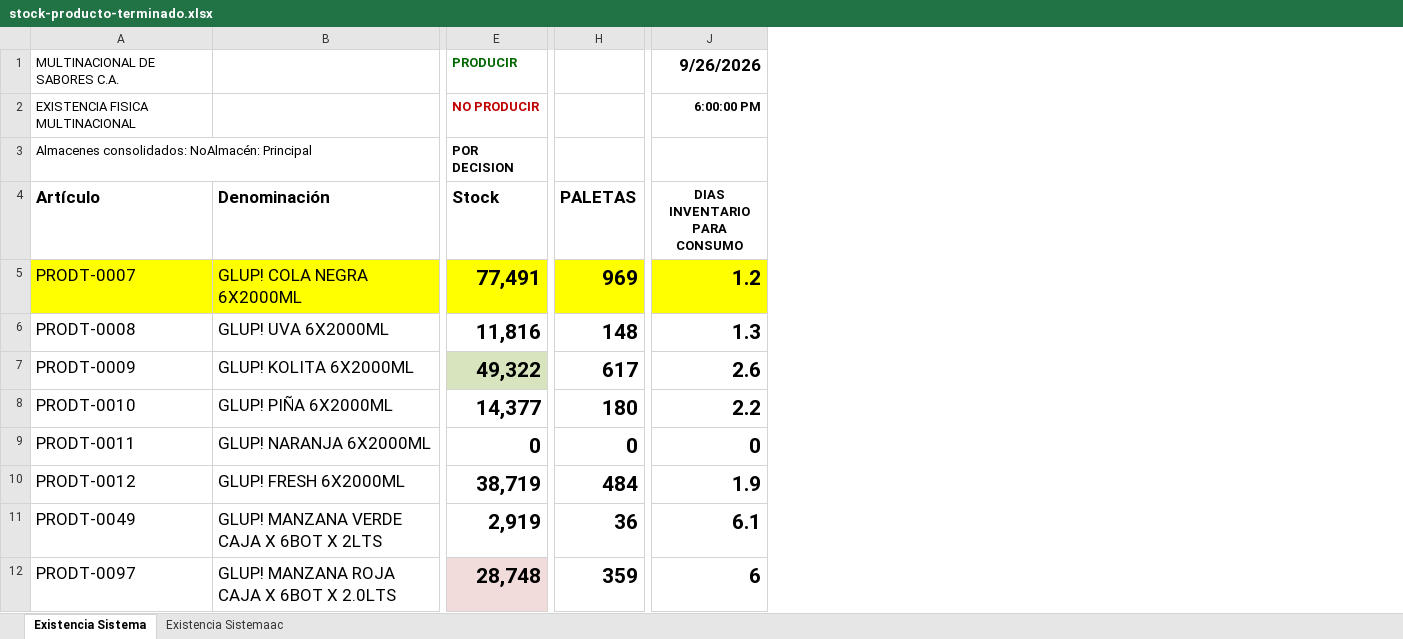
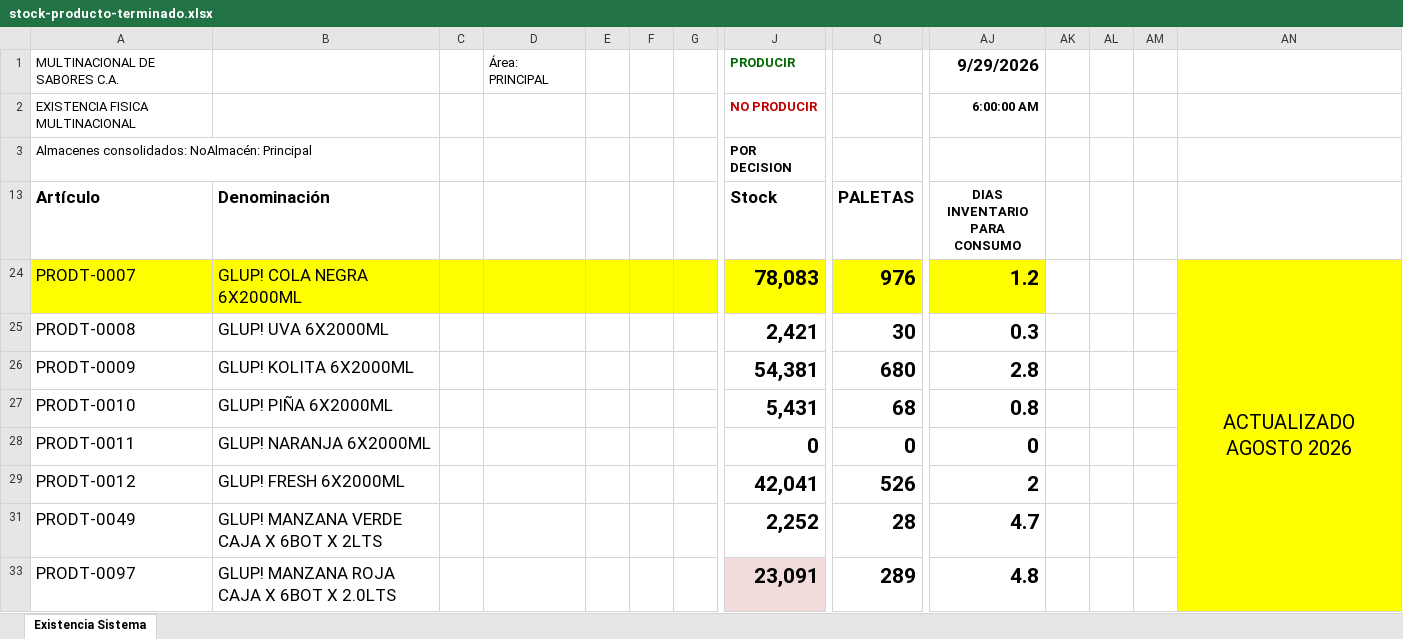
Before and after one commit to datapromns-collab/Data-Pro-V1.7, an Excel workbook: uploads/logistica/stock-producto-terminado.xlsx, sheet Existencia Sistema, drawn as a sheet; only a part is shown, gaps mark what is left out; values as stored, in another font and other column widths than the file's, no borders; conditional formats not drawn; addresses are those after the commit; the diff covers the shown part only; the diff names each change by its address in the sheet, - before the commit and + after, or states it on an @@ line.

```diff
--- a/uploads/logistica/stock-producto-terminado.xlsx (sheet Existencia Sistema)
+++ b/uploads/logistica/stock-producto-terminado.xlsx (sheet Existencia Sistema)
-sheet tab: Existencia Sistemaac
+column C, empty
+column D, row 1: Área: PRINCIPAL
+column E, empty
+column F, empty
+column G, empty
+column AK, empty
+column AL, empty
+column AM, empty
+column AN, row 24: ACTUALIZADO AGOSTO 2026
-AJ1 (DIAS INVENTARIO PARA CONSUMO): 9/26/2026
+AJ1 (DIAS INVENTARIO PARA CONSUMO): 9/29/2026
-AJ2 (DIAS INVENTARIO PARA CONSUMO): 6:00:00 PM
+AJ2 (DIAS INVENTARIO PARA CONSUMO): 6:00:00 AM
-J24 (Stock): 77,491
+J24 (Stock): 78,083
-Q24 (PALETAS): 969
+Q24 (PALETAS): 976
-J25 (Stock): 11,816
+J25 (Stock): 2,421
-Q25 (PALETAS): 148
+Q25 (PALETAS): 30
-AJ25 (DIAS INVENTARIO PARA CONSUMO): 1.3
+AJ25 (DIAS INVENTARIO PARA CONSUMO): 0.3
-J26 (Stock): 49,322
+J26 (Stock): 54,381
-J26 fill: #D7E4BD
+J26 fill: none
-Q26 (PALETAS): 617
+Q26 (PALETAS): 680
-AJ26 (DIAS INVENTARIO PARA CONSUMO): 2.6
+AJ26 (DIAS INVENTARIO PARA CONSUMO): 2.8
-J27 (Stock): 14,377
+J27 (Stock): 5,431
-Q27 (PALETAS): 180
+Q27 (PALETAS): 68
-AJ27 (DIAS INVENTARIO PARA CONSUMO): 2.2
+AJ27 (DIAS INVENTARIO PARA CONSUMO): 0.8
-J29 (Stock): 38,719
+J29 (Stock): 42,041
-Q29 (PALETAS): 484
+Q29 (PALETAS): 526
-AJ29 (DIAS INVENTARIO PARA CONSUMO): 1.9
+AJ29 (DIAS INVENTARIO PARA CONSUMO): 2
-J31 (Stock): 2,919
+J31 (Stock): 2,252
-Q31 (PALETAS): 36
+Q31 (PALETAS): 28
-AJ31 (DIAS INVENTARIO PARA CONSUMO): 6.1
+AJ31 (DIAS INVENTARIO PARA CONSUMO): 4.7
-J33 (Stock): 28,748
+J33 (Stock): 23,091
-Q33 (PALETAS): 359
+Q33 (PALETAS): 289
-AJ33 (DIAS INVENTARIO PARA CONSUMO): 6
+AJ33 (DIAS INVENTARIO PARA CONSUMO): 4.8
```
Also changed, not shown: 112 added rows, 72 edited cells and cell formats elsewhere in this sheet, formulas that keep their value, hidden cells, 13 other files.
